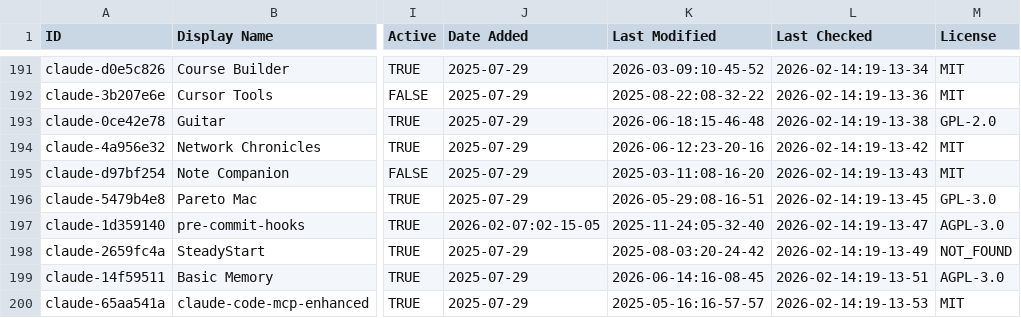
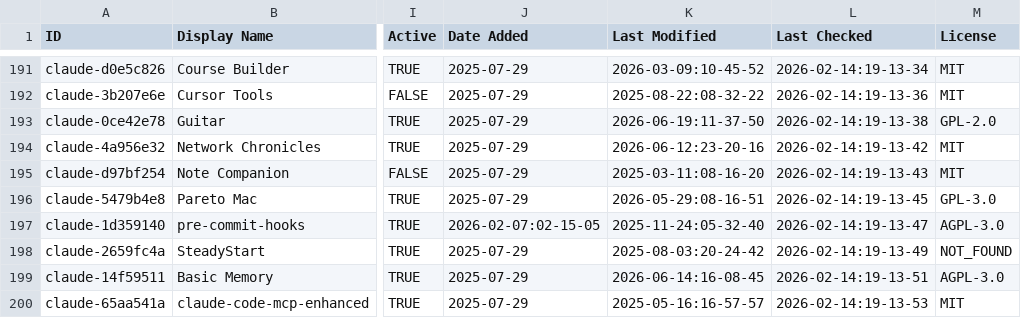
Before and after one commit to coinhubx/awesome-claude-code, a CSV file: THE_RESOURCES_TABLE.csv, drawn as a sheet; only a part is shown, gaps mark what is left out; the diff covers the shown part only; the diff names each change by its address in the sheet, - before the commit and + after, or states it on an @@ line.

```diff
--- a/THE_RESOURCES_TABLE.csv
+++ b/THE_RESOURCES_TABLE.csv
-K193 (Last Modified): 2026-06-18:15-46-48
+K193 (Last Modified): 2026-06-19:11-37-50
```
Also changed, not shown: 22 edited cells elsewhere in this file.
